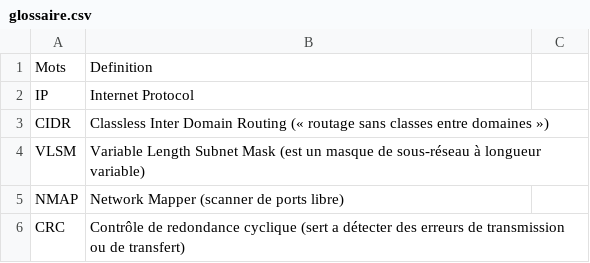
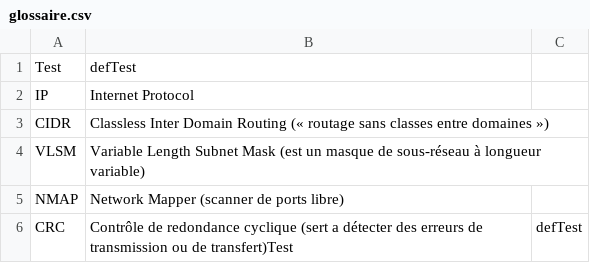
Before and after one commit to pleijan/Plateforme-de-revision-Reseaux, a CSV file: cours/glossaire.csv, drawn as a sheet.

```diff
--- a/cours/glossaire.csv
+++ b/cours/glossaire.csv
@@ -1,2 +1,2 @@
-Mots;Definition
+Test;defTest
 IP;Internet Protocol
@@ -5,2 +5,2 @@ VLSM;Variable Length Subnet Mask (est un masque de sous-réseau à longueur vari
 NMAP;Network Mapper (scanner de ports libre)
-CRC;Contrôle de redondance cyclique (sert a détecter des erreurs de transmission ou de transfert)
+CRC;Contrôle de redondance cyclique (sert a détecter des erreurs de transmission ou de transfert)Test;defTest
```
Also changed, not shown: 4 other files.
